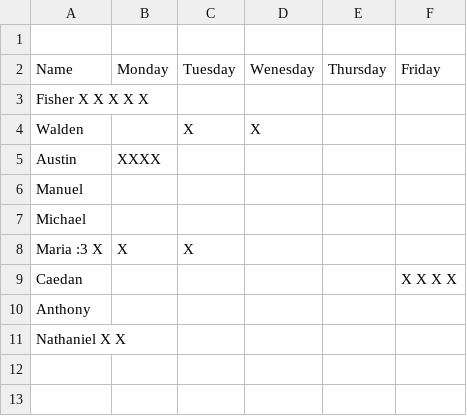
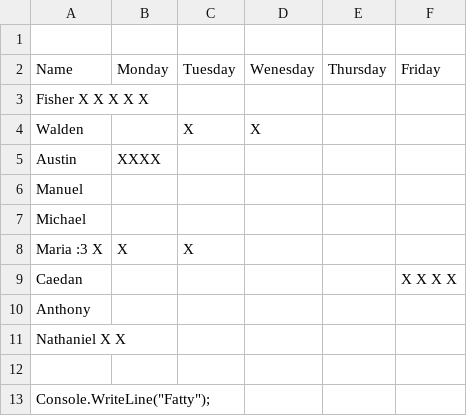
Before and after one commit to kk1113346/attendance, a CSV file: Book 2(Sheet1).csv, drawn as a sheet; the diff names each change by its address in the sheet, - before the commit and + after, or states it on an @@ line.

Commit message:
Update Book 2(Sheet1).csv

```diff
--- a/Book 2(Sheet1).csv
+++ b/Book 2(Sheet1).csv
+row 12: (empty)
+row 13: Console.WriteLine("Fatty");
```
